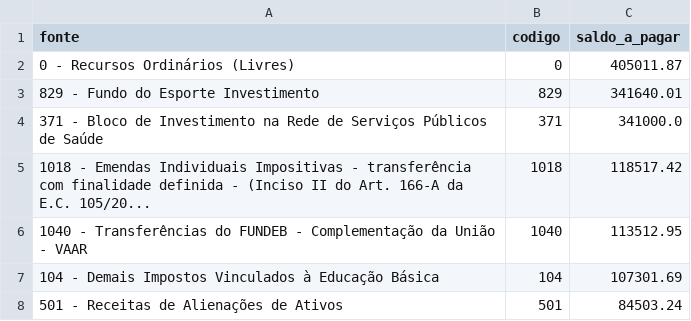
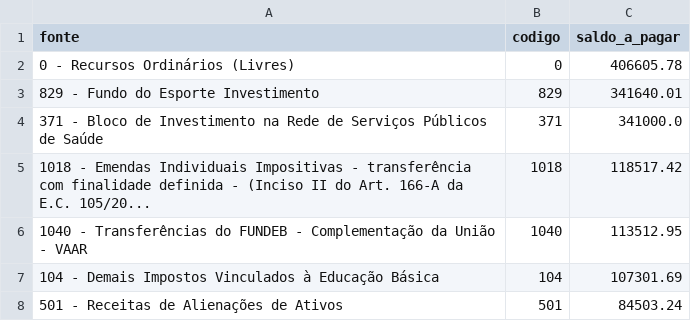
Before and after one commit to vagnerims2/painel-leopolis, a CSV file: data/saldo_fontes.csv, drawn as a sheet; only a part is shown.

```diff
--- a/data/saldo_fontes.csv
+++ b/data/saldo_fontes.csv
@@ -1,3 +1,3 @@
 fonte,codigo,saldo_a_pagar
-0 - Recursos Ordinários (Livres),0,405011.87
+0 - Recursos Ordinários (Livres),0,406605.78
 829 - Fundo do Esporte Investimento,829,341640.01
```
Also changed, not shown: data/dotacoes.csv, data/movimento.csv, 8 other files.
